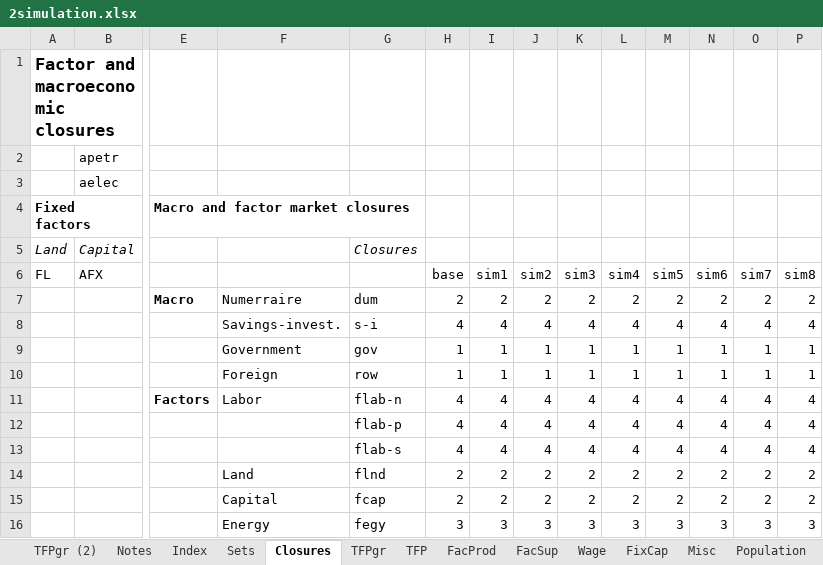
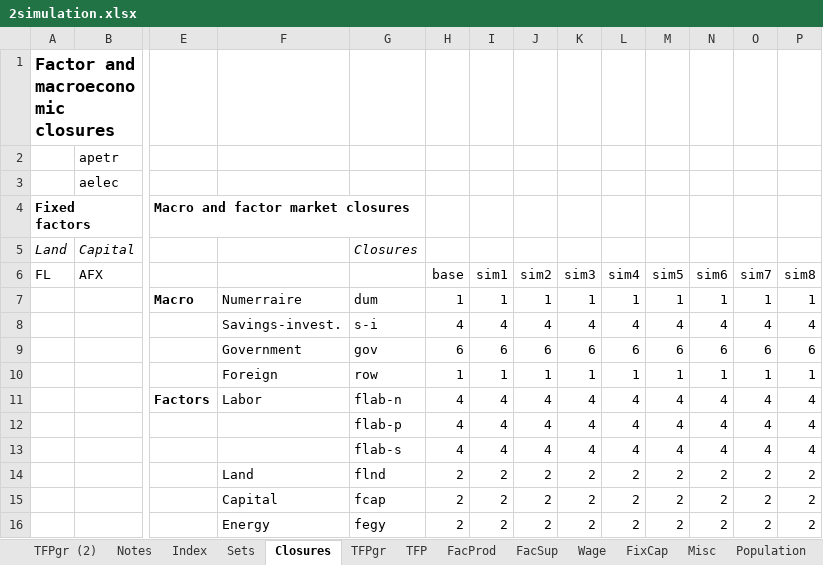
Before and after one commit to alisonERC/KENTIMGE, an Excel workbook: CGE/2simulation.xlsx, sheet Closures, drawn as a sheet; only a part is shown, gaps mark what is left out; values as stored, in another font and other column widths than the file's, no borders; removed rows and columns are numbered as before the commit, all else as after; rows hold the shown columns only; the diff names each change by its address in the sheet, - before the commit and + after, or states it on an @@ line.

```diff
--- a/CGE/2simulation.xlsx (sheet Closures)
+++ b/CGE/2simulation.xlsx (sheet Closures)
-row 7:  |  | Macro | Numerraire | dum | 2 | 2 | 2 | 2 | 2 | 2 | 2 | 2 | 2
+row 7:  |  | Macro | Numerraire | dum | 1 | 1 | 1 | 1 | 1 | 1 | 1 | 1 | 1
-row 9:  |  |  | Government | gov | 1 | 1 | 1 | 1 | 1 | 1 | 1 | 1 | 1
+row 9:  |  |  | Government | gov | 6 | 6 | 6 | 6 | 6 | 6 | 6 | 6 | 6
-row 16:  |  |  | Energy | fegy | 3 | 3 | 3 | 3 | 3 | 3 | 3 | 3 | 3
+row 16:  |  |  | Energy | fegy | 2 | 2 | 2 | 2 | 2 | 2 | 2 | 2 | 2
```
Also changed, not shown: CGE/1model.xlsx, KENTIMGE.xlsm, 15 other files.
